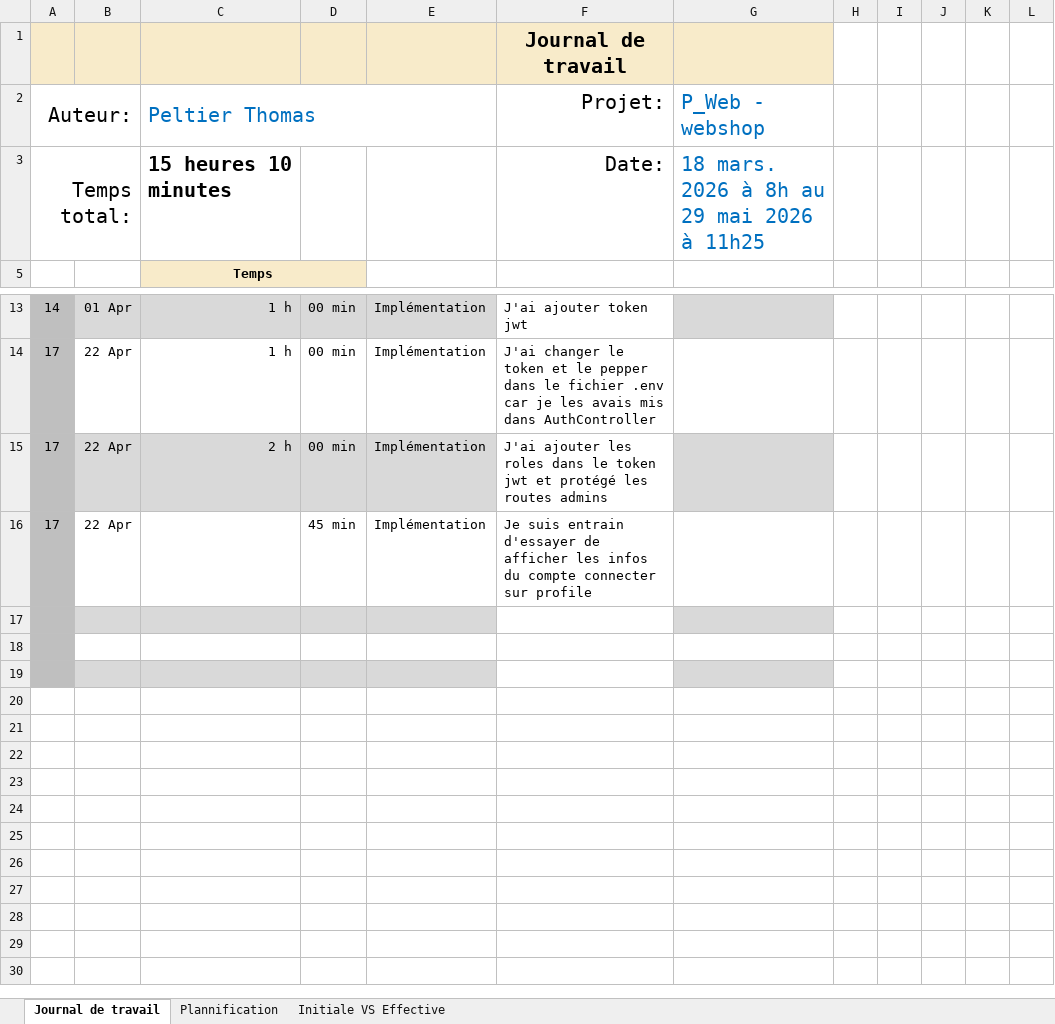
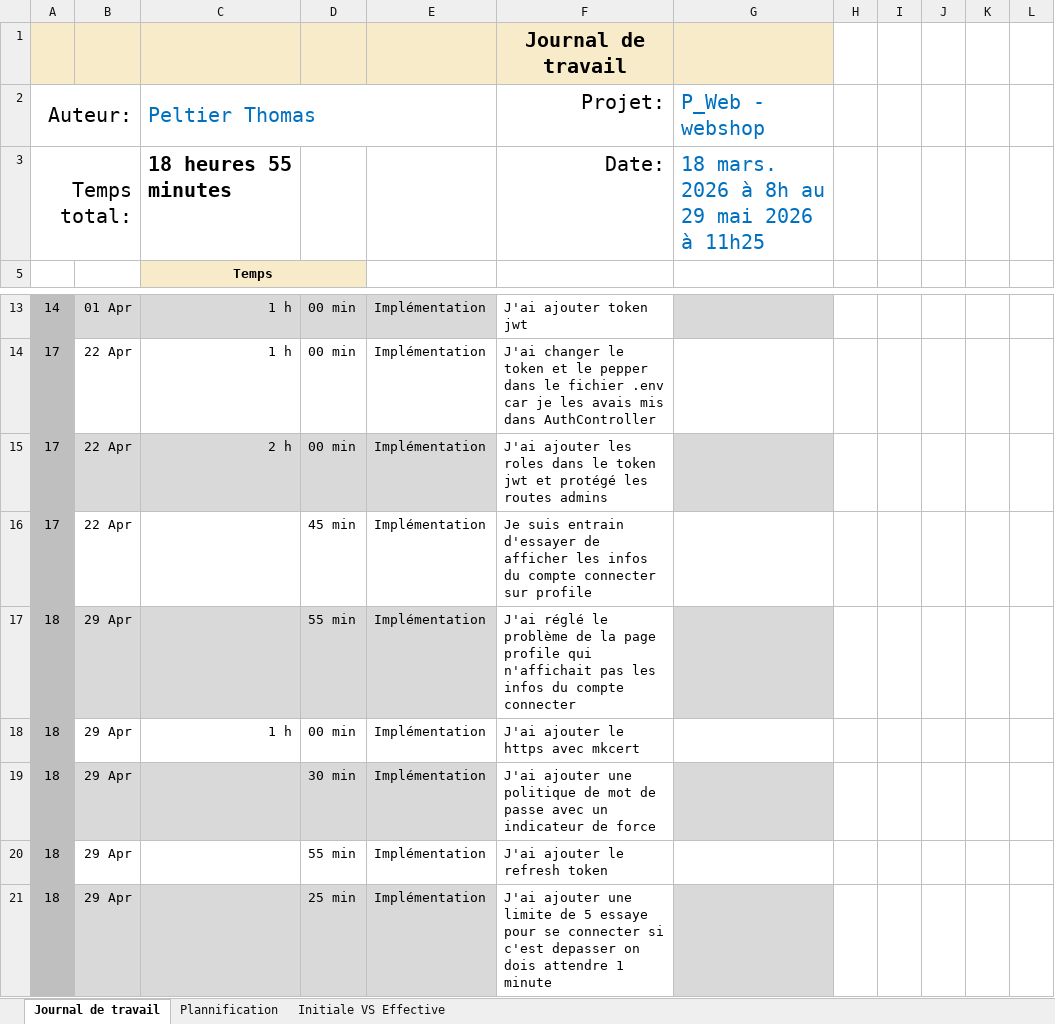
Before and after one commit to Thomas-Peltier/secured_webshop, an Excel workbook: Doc/Journal-de-Travail_PeltierThomas.xlsx, sheet Journal de travail, drawn as a sheet; only a part is shown, gaps mark what is left out; values as stored, in another font and other column widths than the file's, no borders; conditional formats and table styles not drawn; the diff names each change by its address in the sheet, - before the commit and + after, or states it on an @@ line.

Commit message:
Doc(jdt)

```diff
--- a/Doc/Journal-de-Travail_PeltierThomas.xlsx (sheet Journal de travail)
+++ b/Doc/Journal-de-Travail_PeltierThomas.xlsx (sheet Journal de travail)
-C3 (Peltier Thomas): 15 heures 10 minutes
+C3 (Peltier Thomas): 18 heures 55 minutes
-row 17: (empty)
+row 17: 18 | 29 Apr |  | 55 min | Implémentation | J'ai réglé le problème de la page profile qui n'affichait pas les infos du compte connecter
-row 18: (empty)
+row 18: 18 | 29 Apr | 1 h | 00 min | Implémentation | J'ai ajouter le https avec mkcert
-row 19: (empty)
+row 19: 18 | 29 Apr |  | 30 min | Implémentation | J'ai ajouter une politique de mot de passe avec un indicateur de force
+row 20: 18 | 29 Apr |  | 55 min | Implémentation | J'ai ajouter le refresh token
+row 21: 18 | 29 Apr |  | 25 min | Implémentation | J'ai ajouter une limite de 5 essaye pour se connecter si c'est depasser on dois attendre 1 minute
```
Also changed, not shown: sheet Plannification, hidden cells, charts or pictures.
